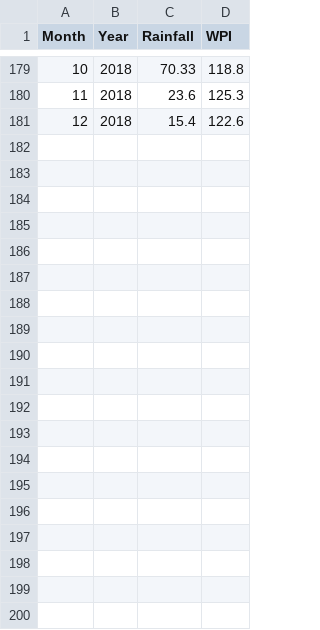
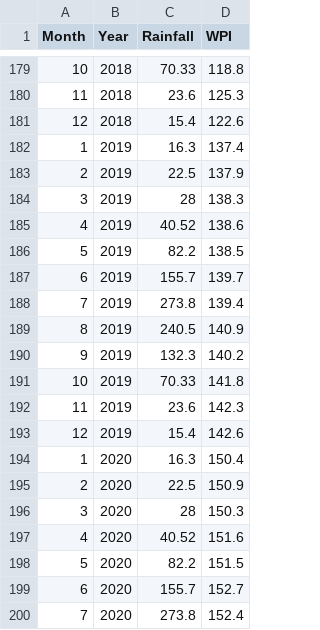
Before and after one commit to anotherwebguy/AgriChain-Django, a CSV file: AgriChain/media/csvfiles/Groundnut.csv, drawn as a sheet; only a part is shown, gaps mark what is left out; the diff covers the shown part only; the diff names each change by its address in the sheet, - before the commit and + after, or states it on an @@ line.

```diff
--- a/AgriChain/media/csvfiles/Groundnut.csv
+++ b/AgriChain/media/csvfiles/Groundnut.csv
+row 182: 1 | 2019 | 16.3 | 137.4
+row 183: 2 | 2019 | 22.5 | 137.9
+row 184: 3 | 2019 | 28 | 138.3
+row 185: 4 | 2019 | 40.52 | 138.6
+row 186: 5 | 2019 | 82.2 | 138.5
+row 187: 6 | 2019 | 155.7 | 139.7
+row 188: 7 | 2019 | 273.8 | 139.4
+row 189: 8 | 2019 | 240.5 | 140.9
+row 190: 9 | 2019 | 132.3 | 140.2
+row 191: 10 | 2019 | 70.33 | 141.8
+row 192: 11 | 2019 | 23.6 | 142.3
+row 193: 12 | 2019 | 15.4 | 142.6
+row 194: 1 | 2020 | 16.3 | 150.4
+row 195: 2 | 2020 | 22.5 | 150.9
+row 196: 3 | 2020 | 28 | 150.3
+row 197: 4 | 2020 | 40.52 | 151.6
+row 198: 5 | 2020 | 82.2 | 151.5
+row 199: 6 | 2020 | 155.7 | 152.7
+row 200: 7 | 2020 | 273.8 | 152.4
```
Also changed, not shown: 17 added rows elsewhere in this file, AgriChain/media/csvfiles/Arhar.csv, AgriChain/media/csvfiles/Cotton.csv, 27 other files.
